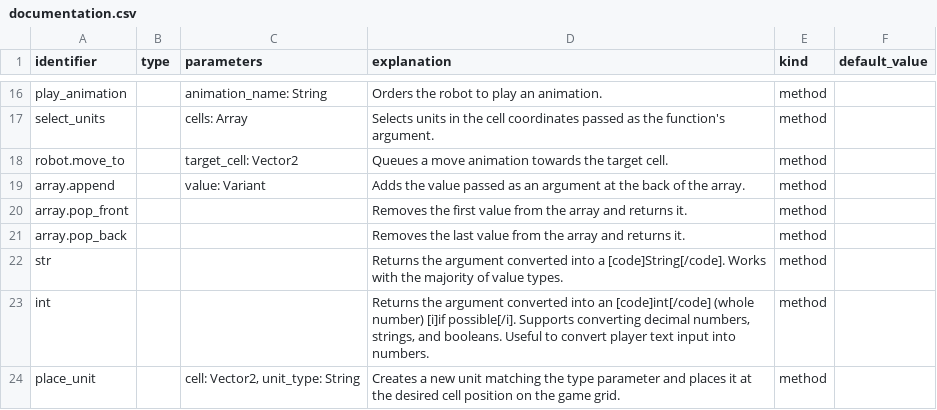
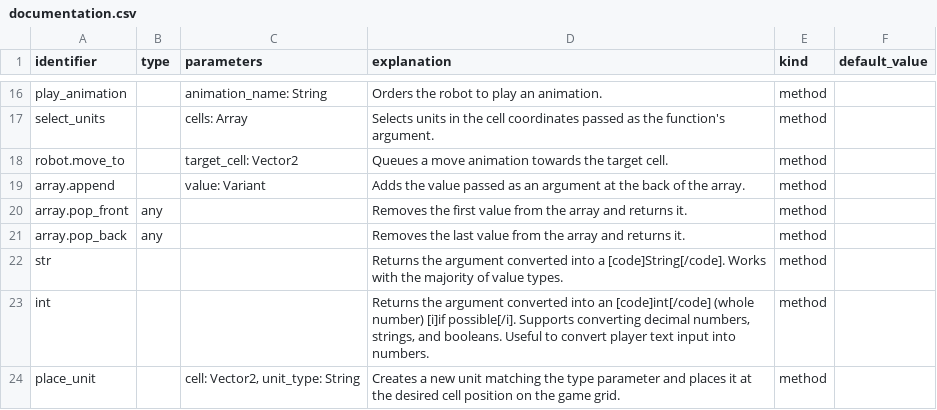
Before and after one commit to GDQuest/learn-gdscript, a CSV file: course/documentation.csv, drawn as a sheet; only a part is shown, gaps mark what is left out.

Commit message:
content: fix return type of array.pop_* functions
close #599

```diff
--- a/course/documentation.csv
+++ b/course/documentation.csv
@@ -19,4 +19,4 @@ robot.move_to,,"target_cell: Vector2","Queues a move animation towards the targe
 array.append,,"value: Variant","Adds the value passed as an argument at the back of the array.",method,
-array.pop_front,,,"Removes the first value from the array and returns it.",method,
-array.pop_back,,,"Removes the last value from the array and returns it.",method,
+array.pop_front,any,,"Removes the first value from the array and returns it.",method,
+array.pop_back,any,,"Removes the last value from the array and returns it.",method,
 str,,,"Returns the argument converted into a [code]String[/code]. Works with the majority of value types.",method,
```
